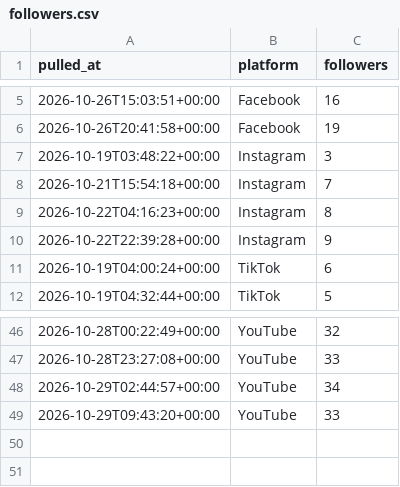
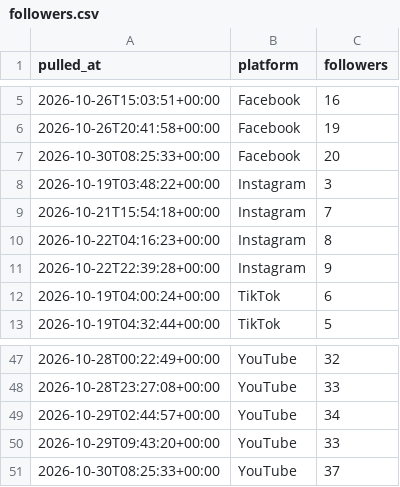
Before and after one commit to Akshay-ALLAM/mapfacto-studio, a CSV file: data/followers.csv, drawn as a sheet; only a part is shown, gaps mark what is left out; the diff names each change by its address in the sheet, - before the commit and + after, or states it on an @@ line.

```diff
--- a/data/followers.csv
+++ b/data/followers.csv
+row 7: 2026-10-30T08:25:33+00:00 | Facebook | 20
+row 51: 2026-10-30T08:25:33+00:00 | YouTube | 37
```
Also changed, not shown: data/pulls.csv, data/stats.csv, 1 other file.
